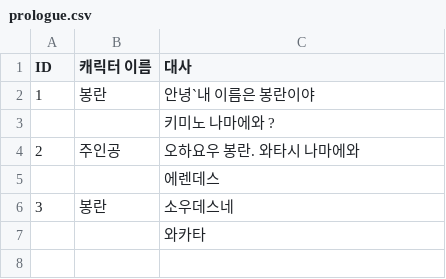
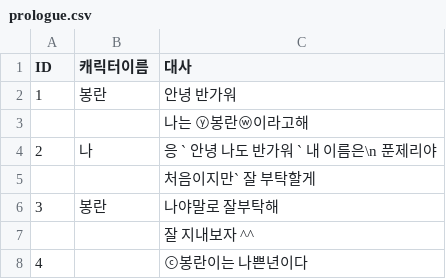
Before and after one commit to redOrangeapple/novel_style_game, a CSV file: One Room/Assets/Resources/prologue.csv, drawn as a sheet.

```diff
--- a/One Room/Assets/Resources/prologue.csv
+++ b/One Room/Assets/Resources/prologue.csv
@@ -1,7 +1,8 @@
-ID,캐릭터 이름,대사
-1,봉란,안녕`내 이름은 봉란이야
-,,키미노 나마에와 ?
-2,주인공,오하요우 봉란. 와타시 나마에와
-,,에렌데스
-3,봉란,소우데스네
-,,와카타
+ID,캐릭터이름,대사
+1,봉란,안녕 반가워
+,,나는 ⓨ봉란ⓦ이라고해
+2,나,응 ` 안녕 나도 반가워 ` 내 이름은\n 푼제리야
+,,처음이지만` 잘 부탁할게
+3,봉란,나야말로 잘부탁해
+,,잘 지내보자 ^^
+4,,ⓒ봉란이는 나쁜년이다
```
Also changed, not shown: 2 other files.
